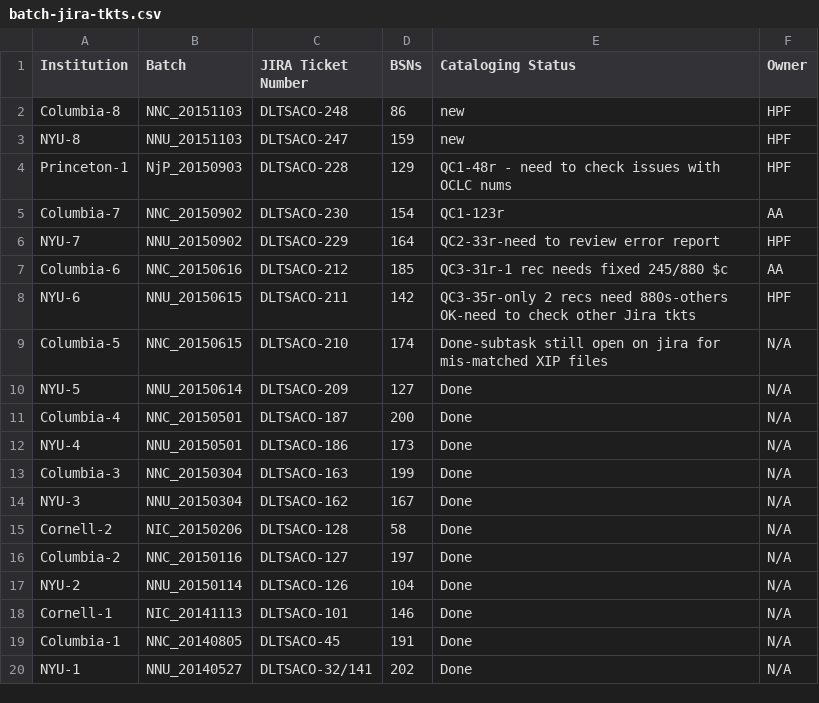
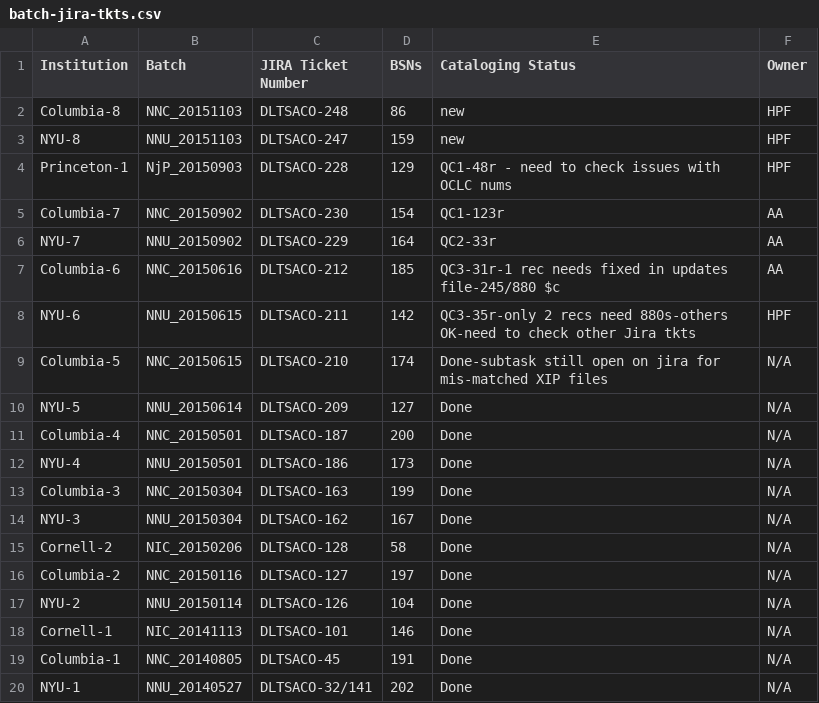
Before and after one commit to NYULibraries/aco-karms, a CSV file: work/batch-jira-tkts.csv, drawn as a sheet.

Commit message:
Update batch-jira-tkts.csv

```diff
--- a/work/batch-jira-tkts.csv
+++ b/work/batch-jira-tkts.csv
@@ -5,4 +5,4 @@ Princeton-1,NjP_20150903,DLTSACO-228,129,QC1-48r - need to check issues with OCL
 Columbia-7,NNC_20150902,DLTSACO-230,154,QC1-123r,AA
-NYU-7,NNU_20150902,DLTSACO-229,164,QC2-33r-need to review error report,HPF
-Columbia-6,NNC_20150616,DLTSACO-212,185,QC3-31r-1 rec needs fixed 245/880 $c,AA
+NYU-7,NNU_20150902,DLTSACO-229,164,QC2-33r,AA
+Columbia-6,NNC_20150616,DLTSACO-212,185,QC3-31r-1 rec needs fixed in updates file-245/880 $c,AA
 NYU-6,NNU_20150615,DLTSACO-211,142,QC3-35r-only 2 recs need 880s-others OK-need to check other Jira tkts,HPF
```
